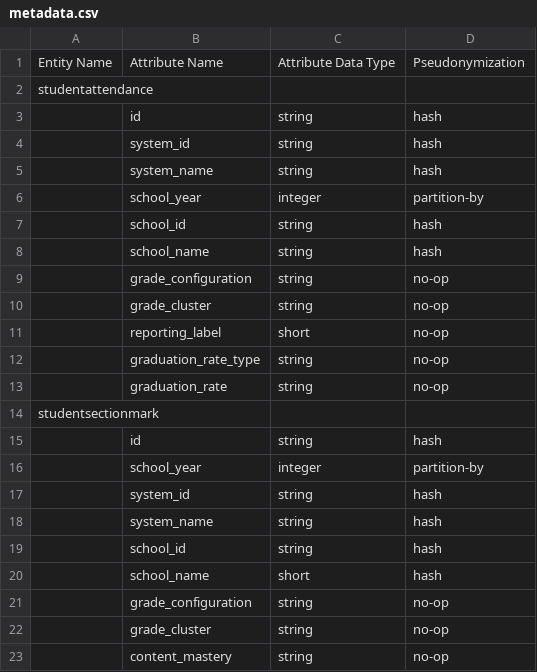
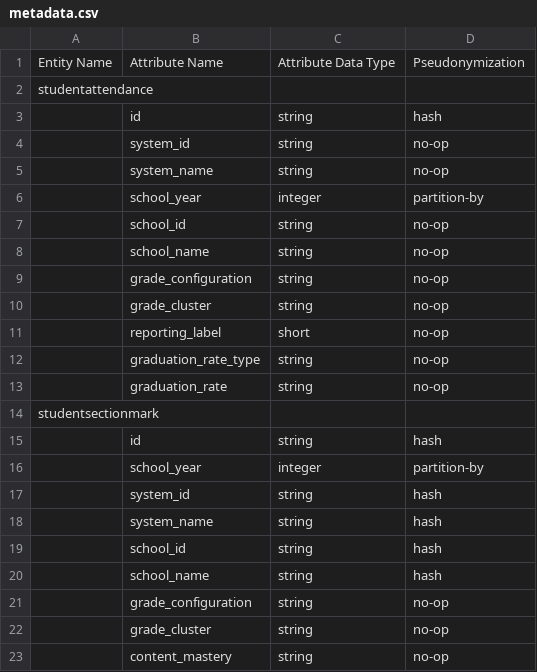
Before and after one commit to aanseacorelearn/OpenEduAnalytics, a CSV file: framework/test_data/contoso_sis/metadata.csv, drawn as a sheet; only a part is shown.

```diff
--- a/framework/test_data/contoso_sis/metadata.csv
+++ b/framework/test_data/contoso_sis/metadata.csv
@@ -3,7 +3,7 @@ studentattendance,,,
 ,id,string,hash
-,system_id,string,hash
-,system_name,string,hash
+,system_id,string,no-op
+,system_name,string,no-op
 ,school_year,integer,partition-by
-,school_id,string,hash
-,school_name,string,hash
+,school_id,string,no-op
+,school_name,string,no-op
 ,grade_configuration,string,no-op
@@ -19,3 +19,3 @@ studentsectionmark,,,
 ,school_id,string,hash
-,school_name,short,hash
+,school_name,string,hash
 ,grade_configuration,string,no-op
```
Also changed, not shown: 1 other file.
